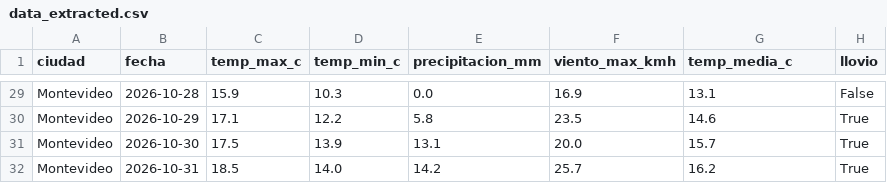
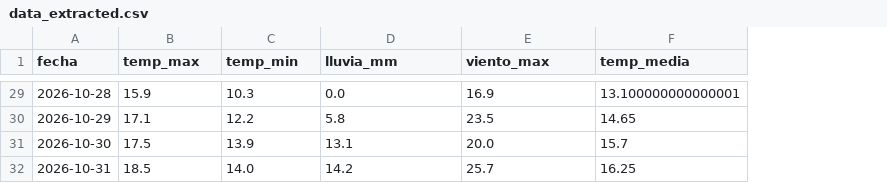
Before and after one commit to deborahamarantef-art/extraccion-api-clima, a CSV file: data/data_extracted.csv, drawn as a sheet; only a part is shown, gaps mark what is left out; removed rows and columns are numbered as before the commit, all else as after; the diff covers the shown part only; the diff names each change by its address in the sheet, - before the commit and + after, or states it on an @@ line.

```diff
--- a/data/data_extracted.csv
+++ b/data/data_extracted.csv
-column A (ciudad), rows 29-32: all Montevideo
-column H (llovio), rows 29-32: False | True | True | True
-B1: temp_max_c
+B1: temp_max
-C1: temp_min_c
+C1: temp_min
-D1: precipitacion_mm
+D1: lluvia_mm
-E1: viento_max_kmh
+E1: viento_max
-F1: temp_media_c
+F1: temp_media
-F29 (temp_media): 13.1
+F29 (temp_media): 13.100000000000001
-F30 (temp_media): 14.6
+F30 (temp_media): 14.65
-F32 (temp_media): 16.2
+F32 (temp_media): 16.25
```
Also changed, not shown: 11 edited cells elsewhere in this file, 1 other file.
